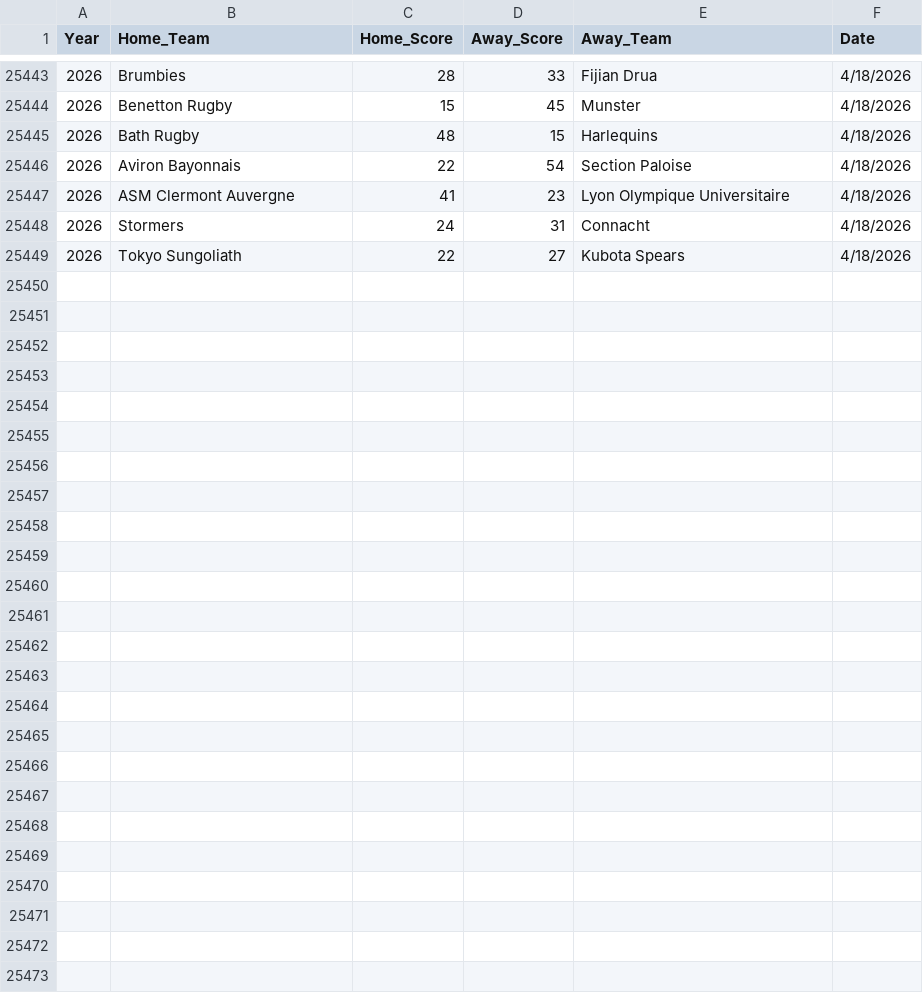
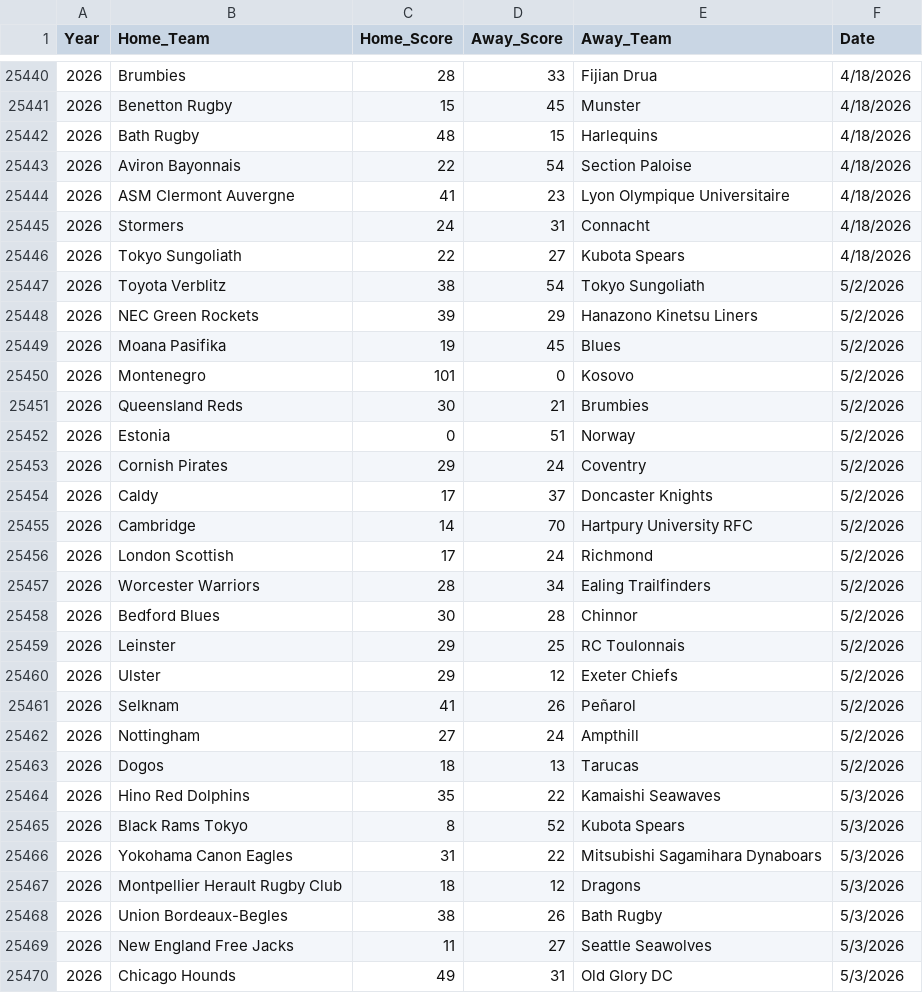
Before and after one commit to marcusthuillier/Rugby_Work, a CSV file: ELOR/Datasets/fixtures.csv, drawn as a sheet; only a part is shown, gaps mark what is left out; the diff covers the shown part only; the diff names each change by its address in the sheet, - before the commit and + after, or states it on an @@ line.

```diff
--- a/ELOR/Datasets/fixtures.csv
+++ b/ELOR/Datasets/fixtures.csv
+row 25447: 2026 | Toyota Verblitz | 38 | 54 | Tokyo Sungoliath | 5/2/2026
+row 25448: 2026 | NEC Green Rockets | 39 | 29 | Hanazono Kinetsu Liners | 5/2/2026
+row 25449: 2026 | Moana Pasifika | 19 | 45 | Blues | 5/2/2026
+row 25450: 2026 | Montenegro | 101 | 0 | Kosovo | 5/2/2026
+row 25451: 2026 | Queensland Reds | 30 | 21 | Brumbies | 5/2/2026
+row 25452: 2026 | Estonia | 0 | 51 | Norway | 5/2/2026
+row 25453: 2026 | Cornish Pirates | 29 | 24 | Coventry | 5/2/2026
+row 25454: 2026 | Caldy | 17 | 37 | Doncaster Knights | 5/2/2026
+row 25455: 2026 | Cambridge | 14 | 70 | Hartpury University RFC | 5/2/2026
+row 25456: 2026 | London Scottish | 17 | 24 | Richmond | 5/2/2026
+row 25457: 2026 | Worcester Warriors | 28 | 34 | Ealing Trailfinders | 5/2/2026
+row 25458: 2026 | Bedford Blues | 30 | 28 | Chinnor | 5/2/2026
+row 25459: 2026 | Leinster | 29 | 25 | RC Toulonnais | 5/2/2026
+row 25460: 2026 | Ulster | 29 | 12 | Exeter Chiefs | 5/2/2026
+row 25461: 2026 | Selknam | 41 | 26 | Peñarol | 5/2/2026
+row 25462: 2026 | Nottingham | 27 | 24 | Ampthill | 5/2/2026
+row 25463: 2026 | Dogos | 18 | 13 | Tarucas | 5/2/2026
+row 25464: 2026 | Hino Red Dolphins | 35 | 22 | Kamaishi Seawaves | 5/3/2026
+row 25465: 2026 | Black Rams Tokyo | 8 | 52 | Kubota Spears | 5/3/2026
+row 25466: 2026 | Yokohama Canon Eagles | 31 | 22 | Mitsubishi Sagamihara Dynaboars | 5/3/2026
+row 25467: 2026 | Montpellier Herault Rugby Club | 18 | 12 | Dragons | 5/3/2026
+row 25468: 2026 | Union Bordeaux-Begles | 38 | 26 | Bath Rugby | 5/3/2026
+row 25469: 2026 | New England Free Jacks | 11 | 27 | Seattle Seawolves | 5/3/2026
+row 25470: 2026 | Chicago Hounds | 49 | 31 | Old Glory DC | 5/3/2026
```
Also changed, not shown: 3 removed rows elsewhere in this file, ELOR/Datasets/get_rank.csv, ELOR/Datasets/performance.csv, 3 other files.
